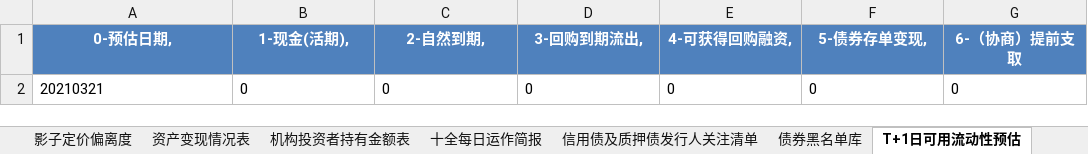
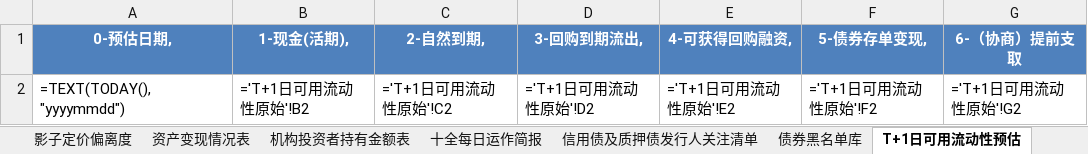
Before and after one commit to Neo-futu/arisk, an Excel workbook: 2_processing/sql/mmf/report_06/Template.xlsx, sheet T+1日可用流动性预估, drawn as a sheet; values as stored, in another font and other column widths than the file's, no borders; formulas without a stored value are shown as written; removed rows and columns are numbered as before the commit, all else as after; the diff names each change by its address in the sheet, - before the commit and + after, or states it on an @@ line.

```diff
--- a/2_processing/sql/mmf/report_06/Template.xlsx (sheet T+1日可用流动性预估)
+++ b/2_processing/sql/mmf/report_06/Template.xlsx (sheet T+1日可用流动性预估)
-row 2: 20210321 | 0 | 0 | 0 | 0 | 0 | 0
+row 2: =TEXT(TODAY(),"yyyymmdd") | ='T+1日可用流动性原始'!B2 | ='T+1日可用流动性原始'!C2 | ='T+1日可用流动性原始'!D2 | ='T+1日可用流动性原始'!E2 | ='T+1日可用流动性原始'!F2 | ='T+1日可用流动性原始'!G2
```
Also changed, not shown: sheet 投资组合剩余期限结构日报表, sheet 可提前支取协议存款自然到期表, sheet 银行存款交易对手敞口数据, sheet 信用债及质押债发行人关注清单, sheet 资产变现情况表, sheet 十全每日运作简报, 7 more sheets, charts or pictures, 4 other files.
